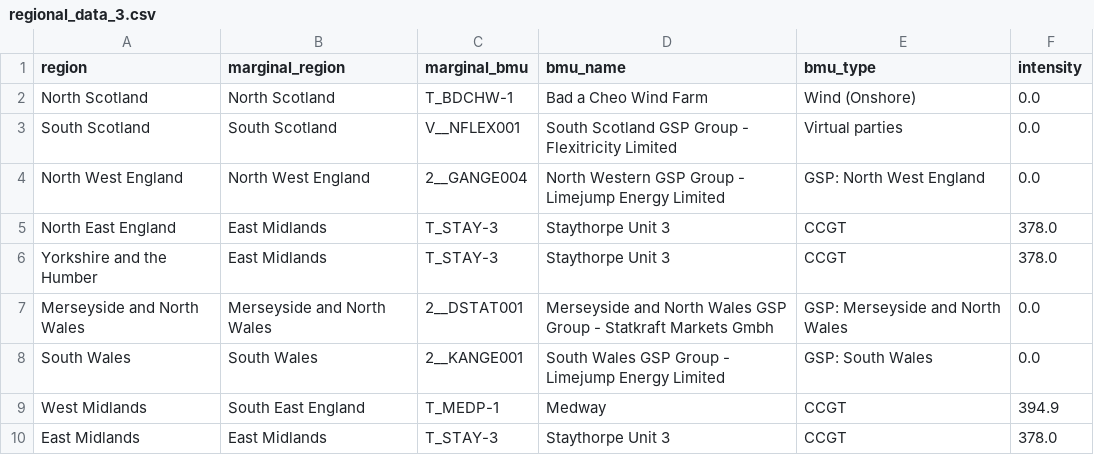
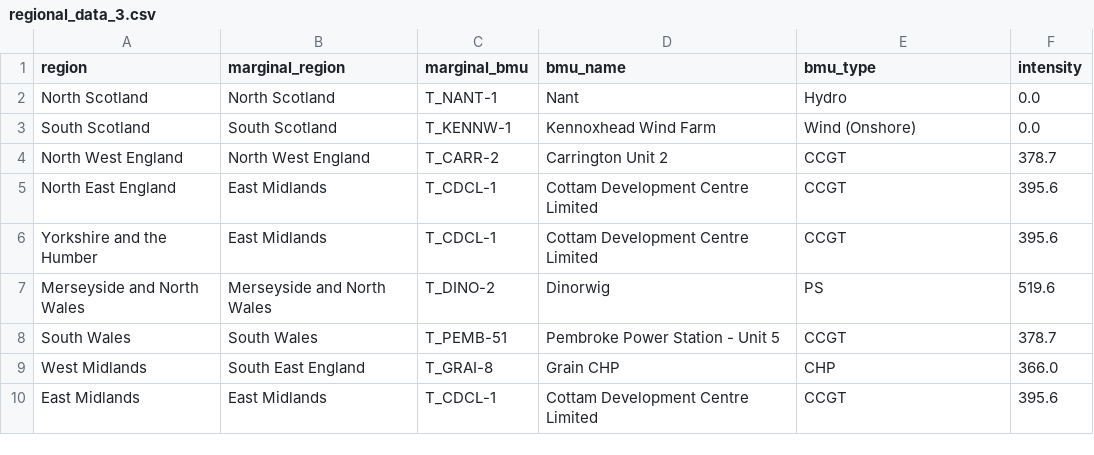
Before and after one commit to GraemeHawker/GBEnergyDataManager, a CSV file: BMRA/static/BMRA/regional_data_3.csv, drawn as a sheet; only a part is shown; the diff covers the shown part only.

```diff
--- a/BMRA/static/BMRA/regional_data_3.csv
+++ b/BMRA/static/BMRA/regional_data_3.csv
@@ -1,10 +1,10 @@
 region,marginal_region,marginal_bmu,bmu_name,bmu_type,intensity
-North Scotland,North Scotland,T_BDCHW-1,Bad a Cheo Wind Farm ,Wind (Onshore),0.0
-South Scotland,South Scotland,V__NFLEX001,South Scotland GSP Group - Flexitricity Limited ,Virtual parties,0.0
-North West England,North West England,2__GANGE004,North Western GSP Group - Limejump Energy Limited ,GSP: North West England,0.0
-North East England,East Midlands,T_STAY-3,Staythorpe Unit 3 ,CCGT,378.0
-Yorkshire and the Humber,East Midlands,T_STAY-3,Staythorpe Unit 3 ,CCGT,378.0
-Merseyside and North Wales,Merseyside and North Wales,2__DSTAT001,Merseyside and North Wales GSP Group - Statkraft Markets Gmbh ,GSP: Merseyside and North Wales,0.0
-South Wales,South Wales,2__KANGE001,South Wales GSP Group - Limejump Energy Limited ,GSP: South Wales,0.0
-West Midlands,South East England,T_MEDP-1,Medway ,CCGT,394.9
-East Midlands,East Midlands,T_STAY-3,Staythorpe Unit 3 ,CCGT,378.0
+North Scotland,North Scotland,T_NANT-1,Nant ,Hydro,0.0
+South Scotland,South Scotland,T_KENNW-1,Kennoxhead Wind Farm,Wind (Onshore),0.0
+North West England,North West England,T_CARR-2,Carrington Unit 2 ,CCGT,378.7
+North East England,East Midlands,T_CDCL-1,Cottam Development Centre Limited ,CCGT,395.6
+Yorkshire and the Humber,East Midlands,T_CDCL-1,Cottam Development Centre Limited ,CCGT,395.6
+Merseyside and North Wales,Merseyside and North Wales,T_DINO-2,Dinorwig ,PS,519.6
+South Wales,South Wales,T_PEMB-51,Pembroke Power Station - Unit 5 ,CCGT,378.7
+West Midlands,South East England,T_GRAI-8,Grain CHP ,CHP,366.0
+East Midlands,East Midlands,T_CDCL-1,Cottam Development Centre Limited ,CCGT,395.6
```
Also changed, not shown: 22 edited cells elsewhere in this file, Physical/unit_data/GSP units.csv, Physical/unit_data/Generators.csv, 4 other files.
